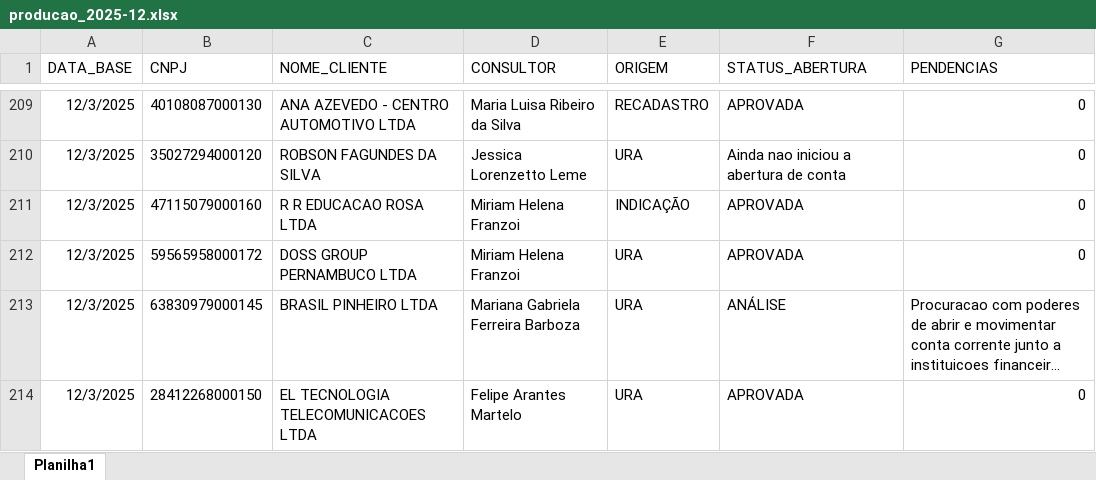
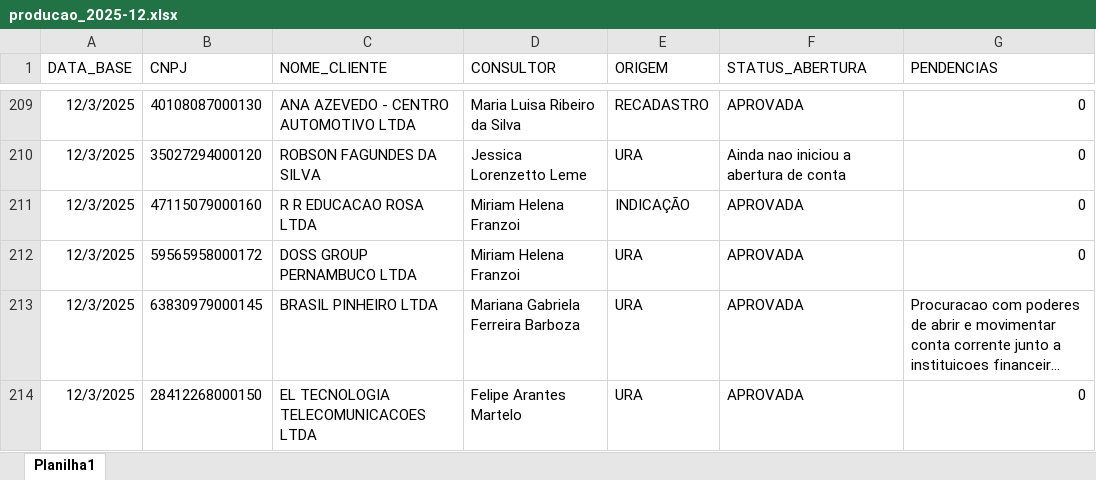
Before and after one commit to Augusto05/atlas, an Excel workbook: first-atlas/producao_2025-12.xlsx, sheet Planilha1, drawn as a sheet; only a part is shown, gaps mark what is left out; long unchanged cells end in …; values as stored, in another font and other column widths than the file's, no borders; the diff covers the shown part only; the diff names each change by its address in the sheet, - before the commit and + after, or states it on an @@ line.

```diff
--- a/first-atlas/producao_2025-12.xlsx (sheet Planilha1)
+++ b/first-atlas/producao_2025-12.xlsx (sheet Planilha1)
-F213 (STATUS_ABERTURA): ANÁLISE
+F213 (STATUS_ABERTURA): APROVADA
```
Also changed, not shown: 29 added rows, 6 removed rows, 19 edited cells and cell formats elsewhere in this sheet, first-atlas/balde_2025-11.xlsx.
